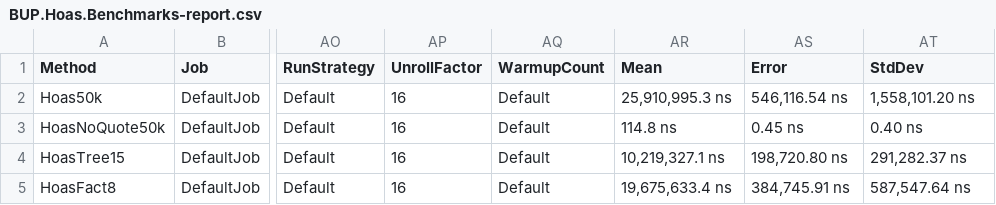
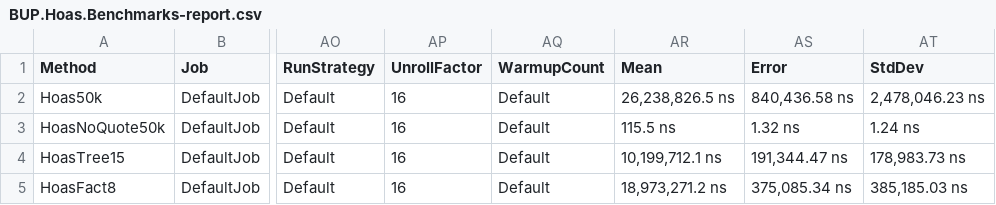
Before and after one commit to August-Alm/BUP, a CSV file: BenchmarkDotNet.Artifacts/results/BUP.Hoas.Benchmarks-report.csv, drawn as a sheet; only a part is shown, gaps mark what is left out; the diff names each change by its address in the sheet, - before the commit and + after, or states it on an @@ line.

```diff
--- a/BenchmarkDotNet.Artifacts/results/BUP.Hoas.Benchmarks-report.csv
+++ b/BenchmarkDotNet.Artifacts/results/BUP.Hoas.Benchmarks-report.csv
-AR2 (Mean): 25,910,995.3 ns
+AR2 (Mean): 26,238,826.5 ns
-AS2 (Error): 546,116.54 ns
+AS2 (Error): 840,436.58 ns
-AT2 (StdDev): 1,558,101.20 ns
+AT2 (StdDev): 2,478,046.23 ns
-AR3 (Mean): 114.8 ns
+AR3 (Mean): 115.5 ns
-AS3 (Error): 0.45 ns
+AS3 (Error): 1.32 ns
-AT3 (StdDev): 0.40 ns
+AT3 (StdDev): 1.24 ns
-AR4 (Mean): 10,219,327.1 ns
+AR4 (Mean): 10,199,712.1 ns
-AS4 (Error): 198,720.80 ns
+AS4 (Error): 191,344.47 ns
-AT4 (StdDev): 291,282.37 ns
+AT4 (StdDev): 178,983.73 ns
-AR5 (Mean): 19,675,633.4 ns
+AR5 (Mean): 18,973,271.2 ns
-AS5 (Error): 384,745.91 ns
+AS5 (Error): 375,085.34 ns
-AT5 (StdDev): 587,547.64 ns
+AT5 (StdDev): 385,185.03 ns
```
Also changed, not shown: BenchmarkDotNet.Artifacts/results/BUP.Program.Benchmarks-report.csv, 28 other files.
